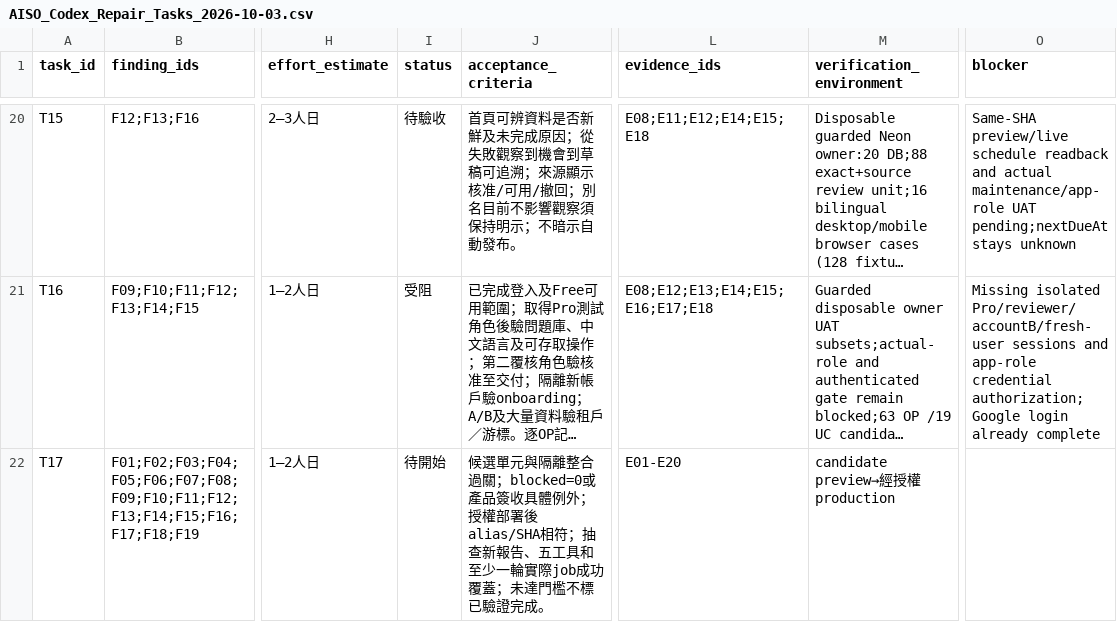
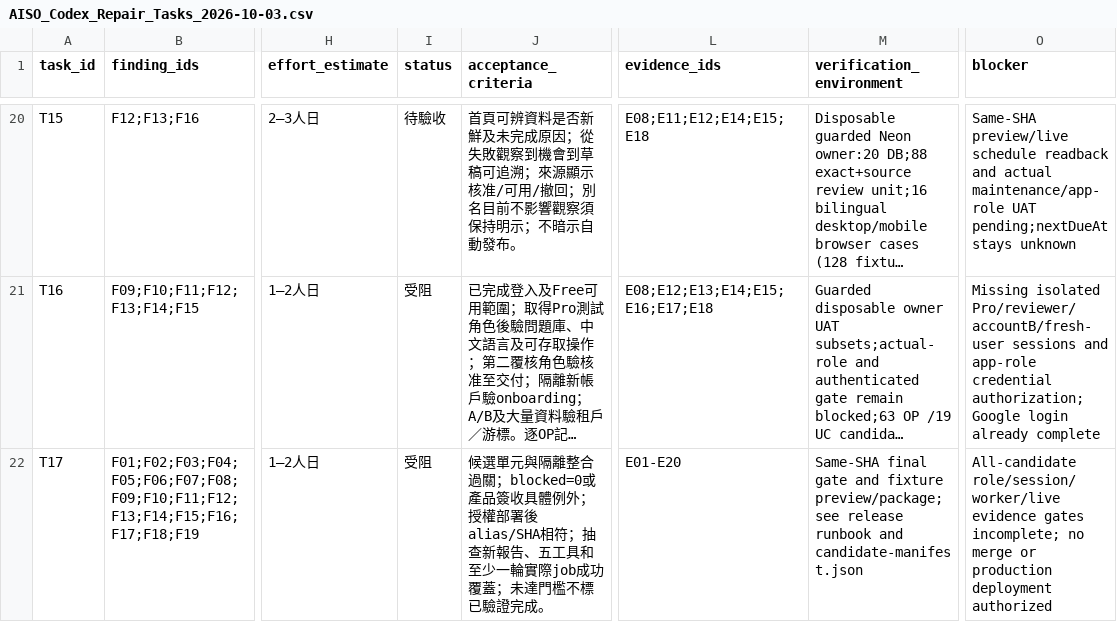
Before and after one commit to YNWAforever/aiso, a CSV file: docs/aiso-remediation/AISO_Codex_Repair_Tasks_2026-10-03.csv, drawn as a sheet; only a part is shown, gaps mark what is left out; long unchanged cells end in …; the diff names each change by its address in the sheet, - before the commit and + after, or states it on an @@ line.

```diff
--- a/docs/aiso-remediation/AISO_Codex_Repair_Tasks_2026-10-03.csv
+++ b/docs/aiso-remediation/AISO_Codex_Repair_Tasks_2026-10-03.csv
-I22 (status): 待開始
+I22 (status): 受阻
-M22 (verification_environment): candidate preview→經授權production
+M22 (verification_environment): Same-SHA final gate and fixture preview/package; see release runbook and candidate-manifest.json
-O22 (blocker): (empty)
+O22 (blocker): All-candidate role/session/worker/live evidence gates incomplete; no merge or production deployment authorized
```
Also changed, not shown: docs/aiso-remediation/AISO_Codex_Verification_Matrix_2026-10-03.csv, 10 other files.
